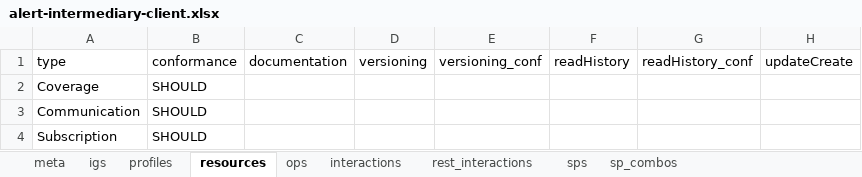
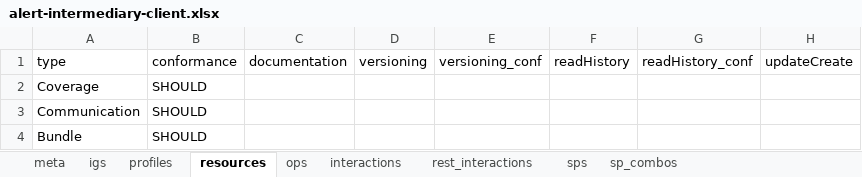
Before and after one commit to HL7/davinci-alerts, an Excel workbook: source/resources/source-data/alert-intermediary-client.xlsx, sheet resources, drawn as a sheet; only a part is shown; values as stored, in another font and other column widths than the file's, no borders; the diff names each change by its address in the sheet, - before the commit and + after, or states it on an @@ line.

Commit message:
add alert bundle profile, notify operation, updated cap statements

```diff
--- a/source/resources/source-data/alert-intermediary-client.xlsx (sheet resources)
+++ b/source/resources/source-data/alert-intermediary-client.xlsx (sheet resources)
-A4: Subscription
+A4: Bundle
```
Also changed, not shown: sheet profiles, sheet ops, sheet rest_interactions, sheet meta, sheet interactions, source/resources/source-data/alert-intermediary-server.xlsx, source/resources/source-data/alert-recipient.xlsx, 26 other files.
